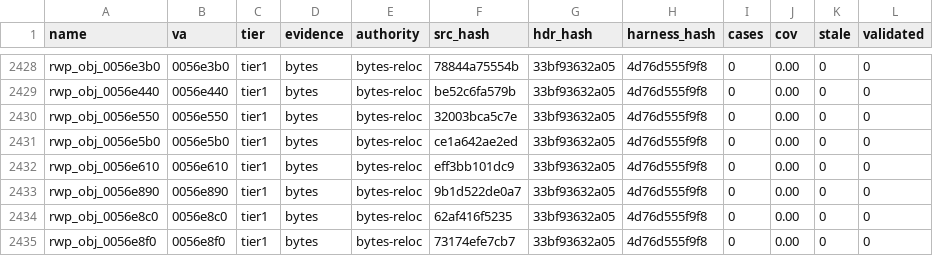
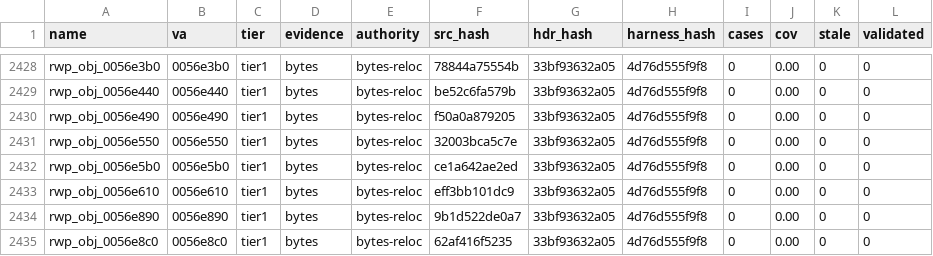
Before and after one commit to mashed-reverse-engineering/MFL-recomp, a CSV file: data/tier_ledger.csv, drawn as a sheet; only a part is shown, gaps mark what is left out; the shorter side is filled out with more unchanged rows.

```diff
--- a/data/tier_ledger.csv
+++ b/data/tier_ledger.csv
@@ -2429,2 +2429,3 @@ rwp_obj_0056e3b0,0056e3b0,tier1,bytes,bytes-reloc,78844a75554b,33bf93632a05,4d76
 rwp_obj_0056e440,0056e440,tier1,bytes,bytes-reloc,be52c6fa579b,33bf93632a05,4d76d555f9f8,0,0.00,0,0
+rwp_obj_0056e490,0056e490,tier1,bytes,bytes-reloc,f50a0a879205,33bf93632a05,4d76d555f9f8,0,0.00,0,0
 rwp_obj_0056e550,0056e550,tier1,bytes,bytes-reloc,32003bca5c7e,33bf93632a05,4d76d555f9f8,0,0.00,0,0
```
Also changed, not shown: 6 other files.
